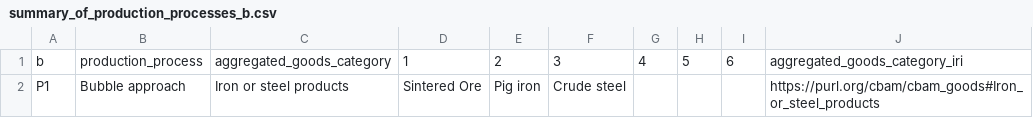
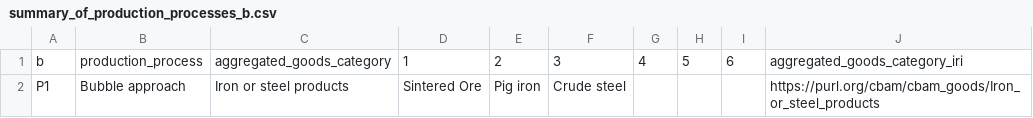
Before and after one commit to tecnomod-um/CBAM, a CSV file: usecase/intermediate_files/summary_communications_2/summary_of_production_processes_b.csv, drawn as a sheet.

```diff
--- a/usecase/intermediate_files/summary_communications_2/summary_of_production_processes_b.csv
+++ b/usecase/intermediate_files/summary_communications_2/summary_of_production_processes_b.csv
@@ -1,2 +1,2 @@
 b,production_process,aggregated_goods_category,1,2,3,4,5,6,aggregated_goods_category_iri
-P1,Bubble approach,Iron or steel products,Sintered Ore,Pig iron,Crude steel,,,,https://purl.org/cbam/cbam_goods#Iron_or_steel_products
+P1,Bubble approach,Iron or steel products,Sintered Ore,Pig iron,Crude steel,,,,https://purl.org/cbam/cbam_goods/Iron_or_steel_products
```
Also changed, not shown: usecase/intermediate_files/summary_communications_0/summary_of_products.csv, usecase/intermediate_files/summary_communications_1/summary_of_products.csv, 14 other files.
